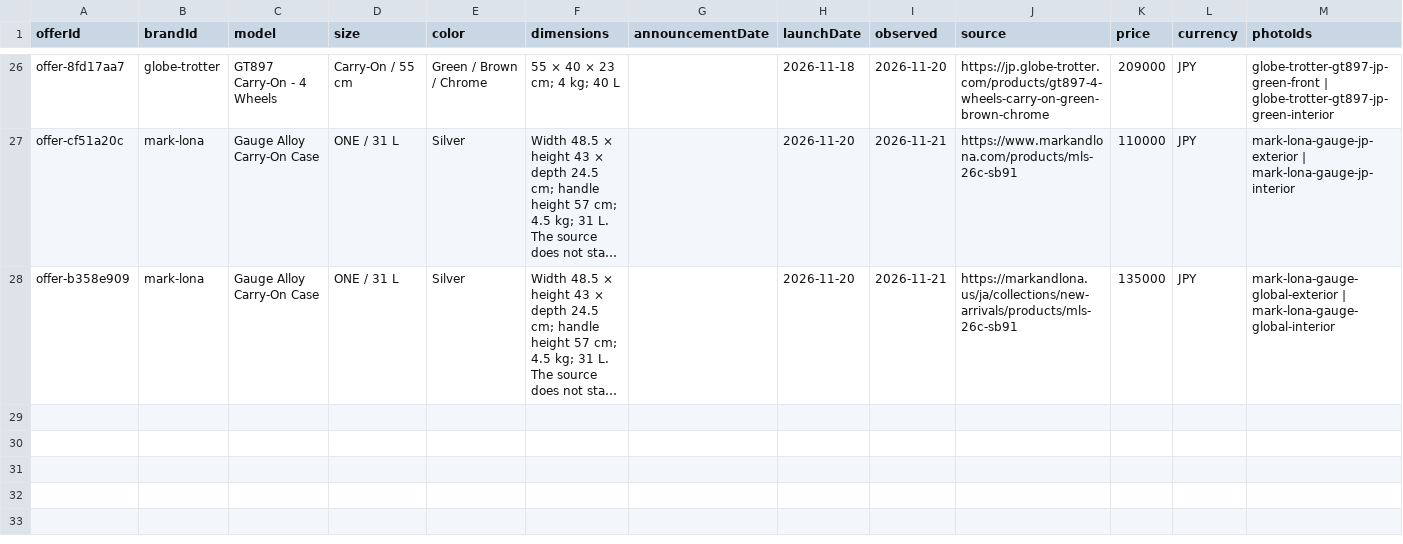
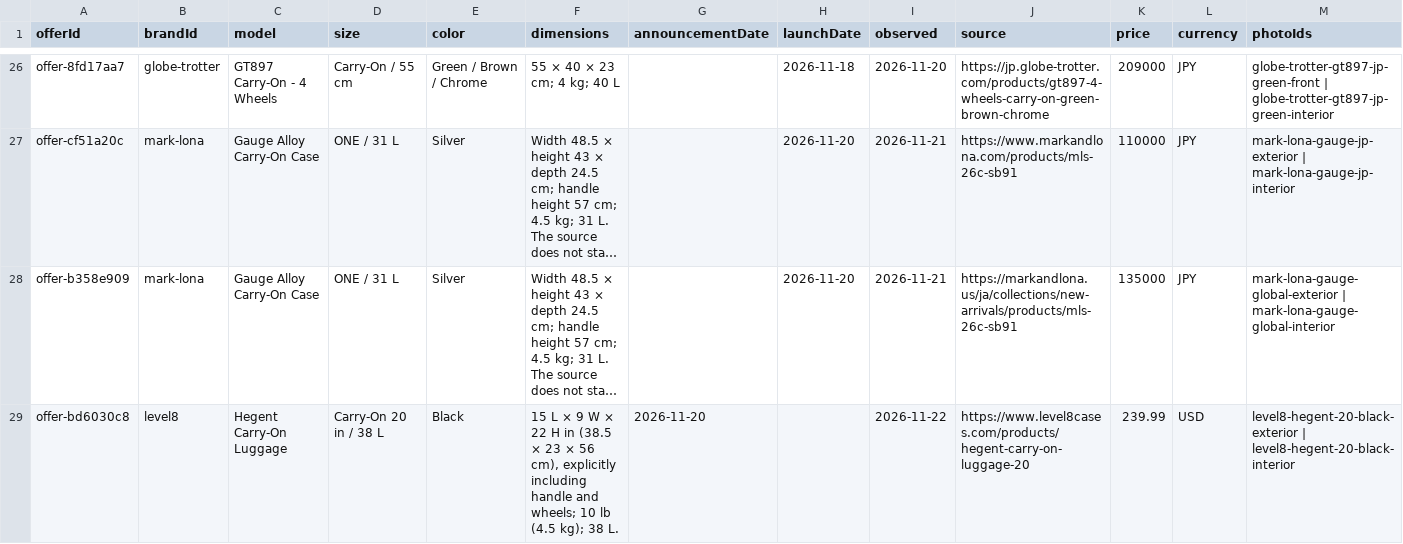
Before and after one commit to royhei-cpu/royhei-cpu.github.io, a CSV file: luggage-atlas/product-evidence.csv, drawn as a sheet; only a part is shown, gaps mark what is left out; long unchanged cells end in …; the diff names each change by its address in the sheet, - before the commit and + after, or states it on an @@ line.

Commit message:
Update Luggage Atlas for November 22

```diff
--- a/luggage-atlas/product-evidence.csv
+++ b/luggage-atlas/product-evidence.csv
+row 29: offer-bd6030c8 | level8 | Hegent Carry-On Luggage | Carry-On 20 in / 38 L | Black | 15 L × 9 W × 22 H in (38.5 × 23 × 56 cm), explicitly including handle and wheels; 10 lb (4.5 kg); 38 L. | 2026-11-20 |  | 2026-11-22 | https://www.level8cases.com/products/hegent-carry-on-luggage-20 | 239.99 | USD | level8-hegent-20-black-exterior | level8-hegent-20-black-interior
```
Also changed, not shown: 20 other files.
